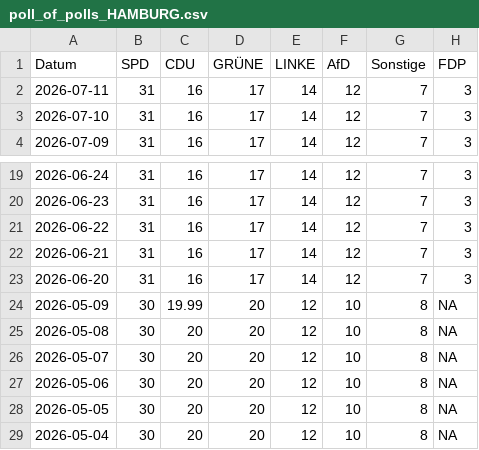
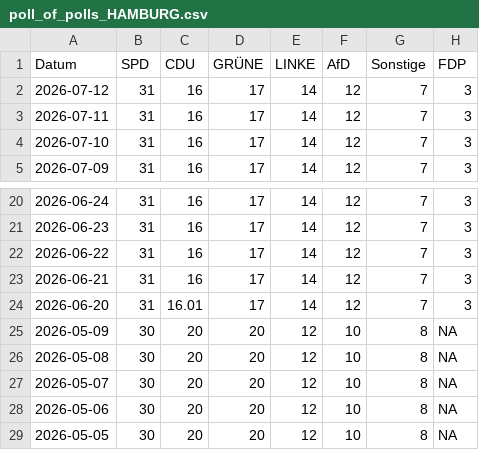
Before and after one commit to Cacauu/2025_ddj_wahlen_data, a CSV file: data/poll_of_polls_HAMBURG.csv, drawn as a sheet; only a part is shown, gaps mark what is left out; the shorter side is filled out with more unchanged rows.

```diff
--- a/data/poll_of_polls_HAMBURG.csv
+++ b/data/poll_of_polls_HAMBURG.csv
@@ -1,2 +1,3 @@
 Datum,SPD,CDU,GRÜNE,LINKE,AfD,Sonstige,FDP
+2026-07-12,31,16,17,14,12,7,3
 2026-07-11,31,16,17,14,12,7,3
@@ -22,4 +23,4 @@ Datum,SPD,CDU,GRÜNE,LINKE,AfD,Sonstige,FDP
 2026-06-21,31,16,17,14,12,7,3
-2026-06-20,31,16,17,14,12,7,3
-2026-05-09,30,19.99,20,12,10,8,NA
+2026-06-20,31,16.01,17,14,12,7,3
+2026-05-09,30,20,20,12,10,8,NA
 2026-05-08,30,20,20,12,10,8,NA
```
Also changed, not shown: data/poll_of_polls_BERLIN.csv, data/poll_of_polls_BRANDENBURG.csv, 3 other files.
